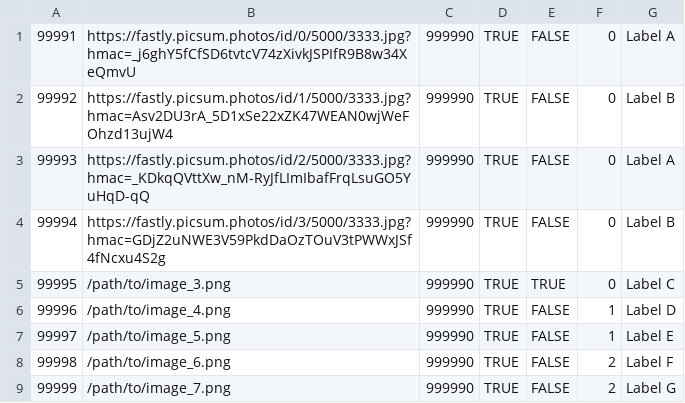
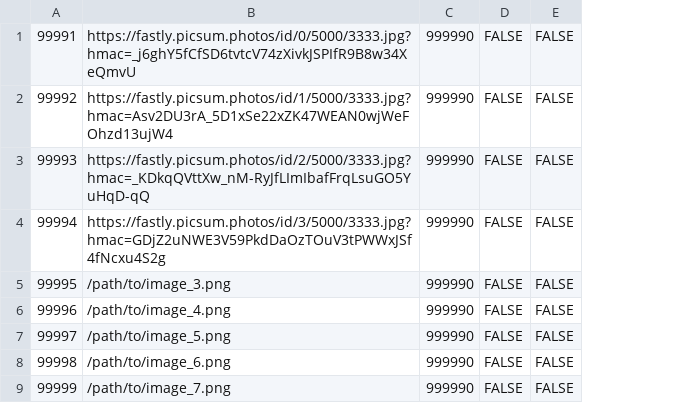
Before and after one commit to ben594/align, a CSV file: backend/db/data/Images.csv, drawn as a sheet; removed rows and columns are numbered as before the commit, all else as after; the diff names each change by its address in the sheet, - before the commit and + after, or states it on an @@ line.

```diff
--- a/backend/db/data/Images.csv
+++ b/backend/db/data/Images.csv
-column D, rows 1-9: all TRUE
+column D, rows 1-9: all FALSE
-column F, rows 1-9: 0 | 0 | 0 | 0 | 0 | 1 | 1 | 2 | 2
-column G, rows 1-9: Label A | Label B | Label A | Label B | Label C | Label D | Label E | Label F | Label G
-E5: TRUE
+E5: FALSE
```
Also changed, not shown: backend/db/generated/Users.csv, 6 other files.
